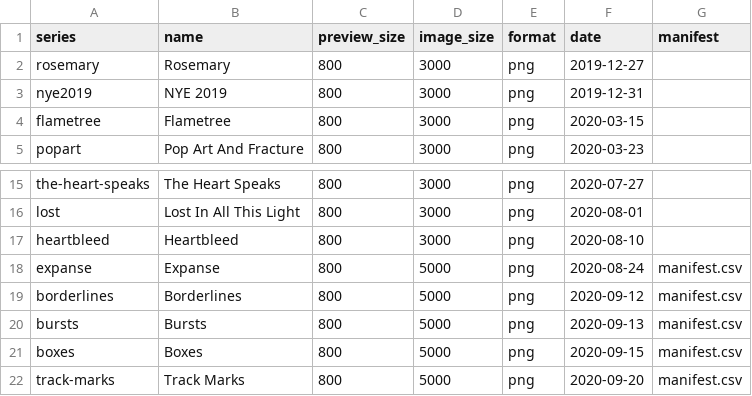
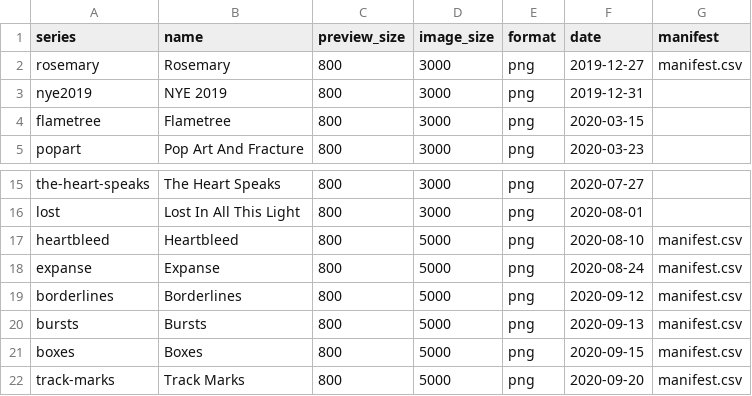
Before and after one commit to djnavarro/art, a CSV file: _galleries.csv, drawn as a sheet; only a part is shown, gaps mark what is left out.

Commit message:
adds heartbleed and rosemary galleries

```diff
--- a/_galleries.csv
+++ b/_galleries.csv
@@ -1,3 +1,3 @@
 series,name,preview_size,image_size,format,date,manifest
-rosemary,Rosemary,800,3000,png,2019-12-27,
+rosemary,Rosemary,800,3000,png,2019-12-27,manifest.csv
 nye2019,NYE 2019,800,3000,png,2019-12-31,
@@ -16,3 +16,3 @@ the-heart-speaks,The Heart Speaks,800,3000,png,2020-07-27,
 lost,Lost In All This Light,800,3000,png,2020-08-01,
-heartbleed,Heartbleed,800,3000,png,2020-08-10,
+heartbleed,Heartbleed,800,5000,png,2020-08-10,manifest.csv
 expanse,Expanse,800,5000,png,2020-08-24,manifest.csv
```
Also changed, not shown: 8 other files.
